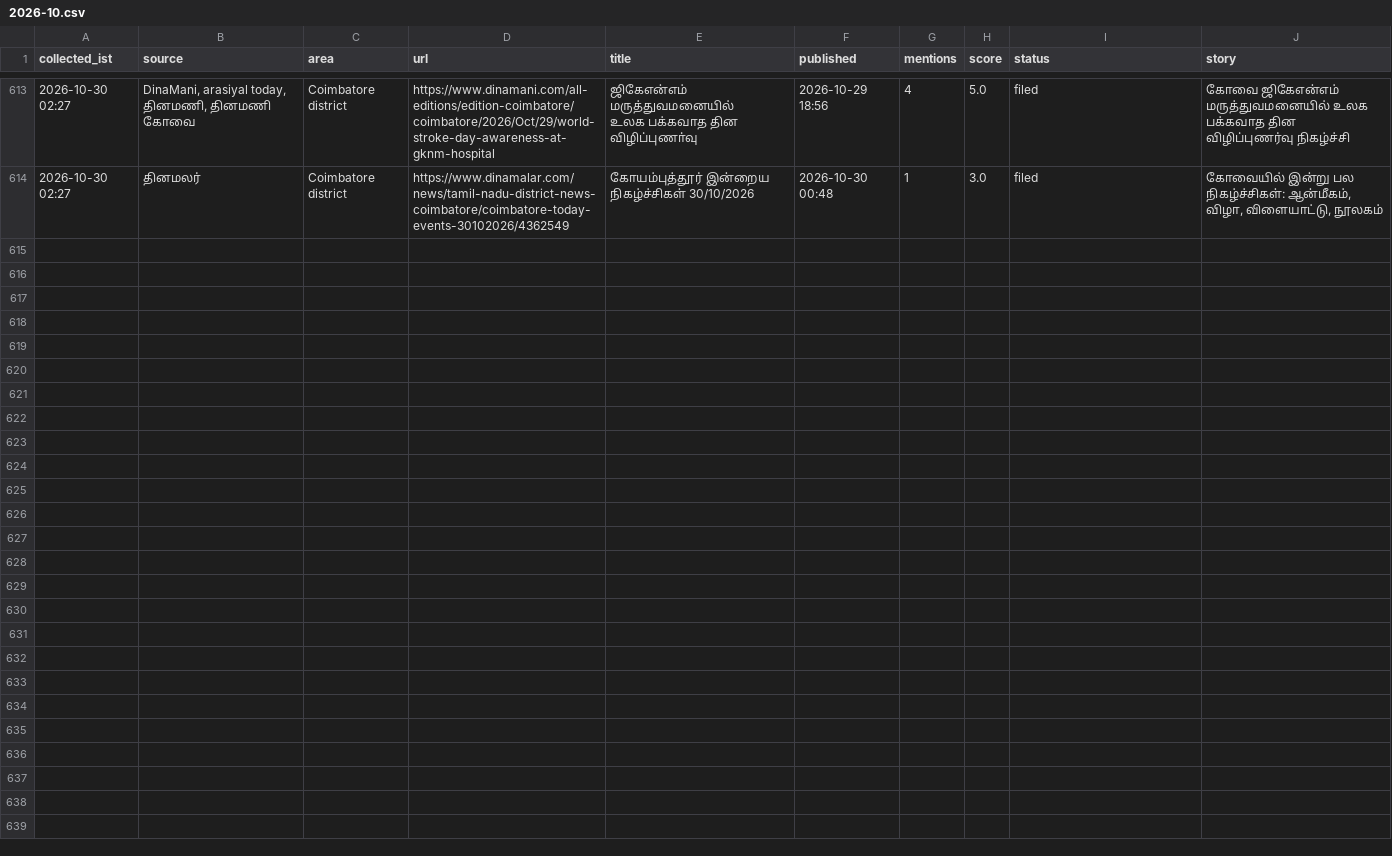
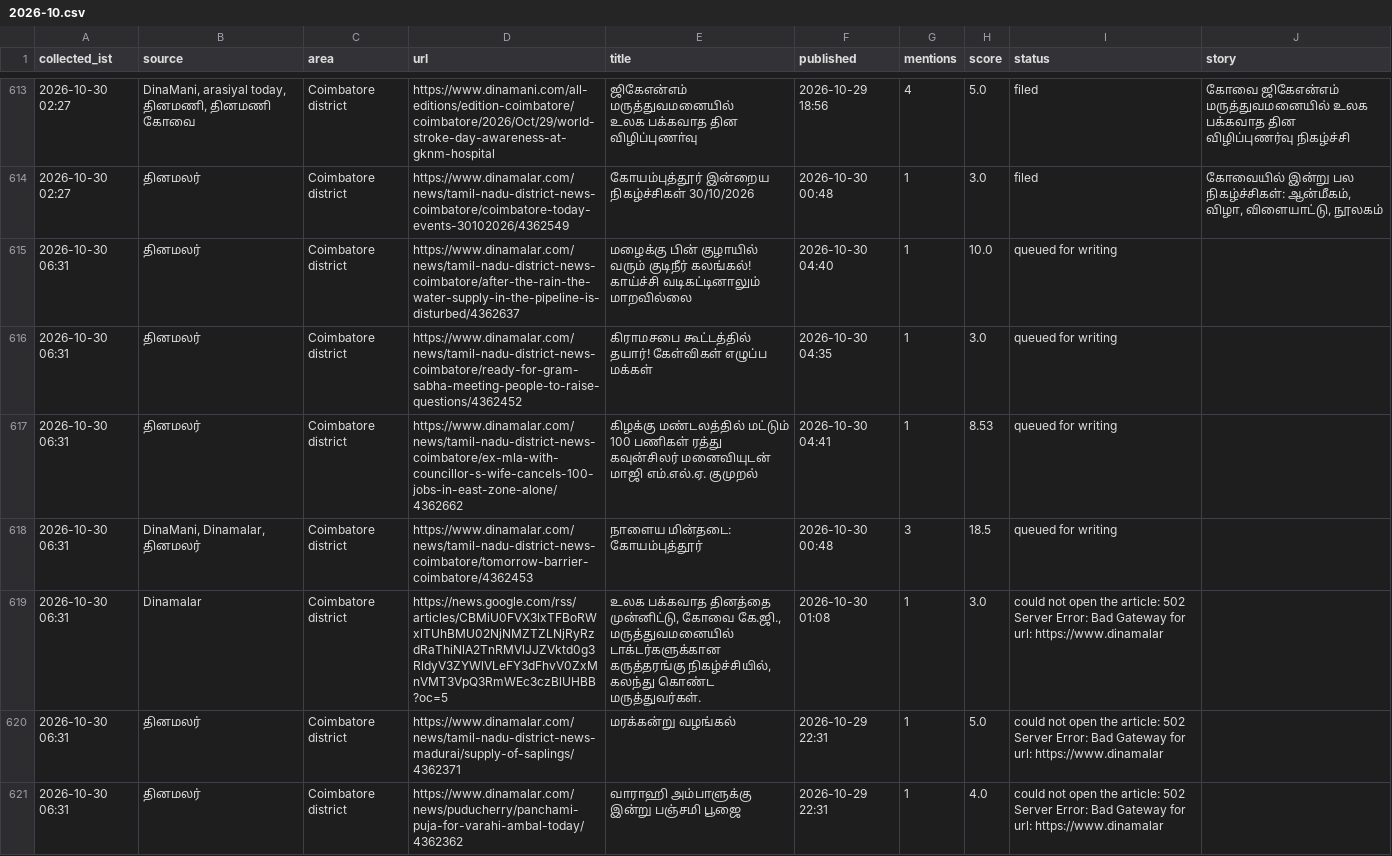
Before and after one commit to news360-tn/coimbatore360-autopost, a CSV file: research_free/archive/2026-10.csv, drawn as a sheet; only a part is shown, gaps mark what is left out.

Commit message:
free collector log

```diff
--- a/research_free/archive/2026-10.csv
+++ b/research_free/archive/2026-10.csv
@@ -625 +625,8 @@ collected_ist,source,area,url,title,published,mentions,score,status,story
 2026-10-30 02:27,தினமலர்,Coimbatore district,https://www.dinamalar.com/news/tamil-nadu-district-news-coimbatore/coimbatore-today-events-30102026/4362549,கோயம்புத்தூர் இன்றைய நிகழ்ச்சிகள் 30/10/2026,2026-10-30 00:48,1,3.0,filed,"கோவையில் இன்று பல நிகழ்ச்சிகள்: ஆன்மீகம், விழா, விளையாட்டு, நூலகம்"
+2026-10-30 06:31,தினமலர்,Coimbatore district,https://www.dinamalar.com/news/tamil-nadu-district-news-coimbatore/after-the-rain-the-water-supply-in-the-pipeline-is-disturbed/4362637,மழைக்கு பின் குழாயில் வரும் குடிநீர் கலங்கல்! காய்ச்சி வடிகட்டினாலும் மாறவில்லை,2026-10-30 04:40,1,10.0,queued for writing,
+2026-10-30 06:31,தினமலர்,Coimbatore district,https://www.dinamalar.com/news/tamil-nadu-district-news-coimbatore/ready-for-gram-sabha-meeting-people-to-raise-questions/4362452,கிராமசபை கூட்டத்தில் தயார்! கேள்விகள் எழுப்ப மக்கள்,2026-10-30 04:35,1,3.0,queued for writing,
+2026-10-30 06:31,தினமலர்,Coimbatore district,https://www.dinamalar.com/news/tamil-nadu-district-news-coimbatore/ex-mla-with-councillor-s-wife-cancels-100-jobs-in-east-zone-alone/4362662,கிழக்கு மண்டலத்தில் மட்டும் 100 பணிகள் ரத்து கவுன்சிலர் மனைவியுடன் மாஜி எம்.எல்.ஏ. குமுறல்,2026-10-30 04:41,1,8.53,queued for writing,
+2026-10-30 06:31,"DinaMani, Dinamalar, தினமலர்",Coimbatore district,https://www.dinamalar.com/news/tamil-nadu-district-news-coimbatore/tomorrow-barrier-coimbatore/4362453,நாளைய மின்தடை: கோயம்புத்தூர்,2026-10-30 00:48,3,18.5,queued for writing,
+2026-10-30 06:31,Dinamalar,Coimbatore district,https://news.google.com/rss/articles/CBMiU0FVX3lxTFBoRWxlTUhBMU02NjNMZTZLNjRyRzdRaThiNlA2TnRMVlJJZVktd0g3RldyV3ZYWlVLeFY3dFhvV0ZxMnVMT3VpQ3RmWEc3czBlUHBB?oc=5,"உலக பக்கவாத தினத்தை முன்னிட்டு, கோவை கே.ஜி., மருத்துவமனையில் டாக்டர்களுக்கான கருத்தரங்கு நிகழ்ச்சியில், கலந்து கொண்ட மருத்துவர்கள்.",2026-10-30 01:08,1,3.0,could not open the article: 502 Server Error: Bad Gateway for url: https://www.dinamalar,
+2026-10-30 06:31,தினமலர்,Coimbatore district,https://www.dinamalar.com/news/tamil-nadu-district-news-madurai/supply-of-saplings/4362371,மரக்கன்று வழங்கல்,2026-10-29 22:31,1,5.0,could not open the article: 502 Server Error: Bad Gateway for url: https://www.dinamalar,
+2026-10-30 06:31,தினமலர்,Coimbatore district,https://www.dinamalar.com/news/puducherry/panchami-puja-for-varahi-ambal-today/4362362,வாராஹி அம்பாளுக்கு இன்று பஞ்சமி பூஜை,2026-10-29 22:31,1,4.0,could not open the article: 502 Server Error: Bad Gateway for url: https://www.dinamalar,
```
Also changed, not shown: 5 other files.
